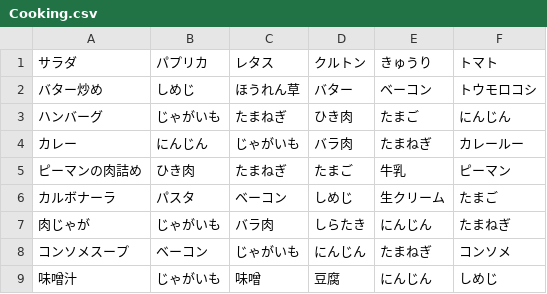
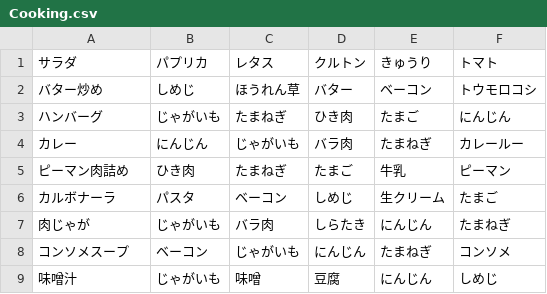
Before and after one commit to krswytk/Hit-Play-Boxer-, a CSV file: Assets/Resources/Text/Cooking.csv, drawn as a sheet.

```diff
--- a/Assets/Resources/Text/Cooking.csv
+++ b/Assets/Resources/Text/Cooking.csv
@@ -4,3 +4,3 @@
 カレー,にんじん,じゃがいも,バラ肉,たまねぎ,カレールー
-ピーマンの肉詰め,ひき肉,たまねぎ,たまご,牛乳,ピーマン
+ピーマン肉詰め,ひき肉,たまねぎ,たまご,牛乳,ピーマン
 カルボナーラ,パスタ,ベーコン,しめじ,生クリーム,たまご
```
Also changed, not shown: 36 other files.
